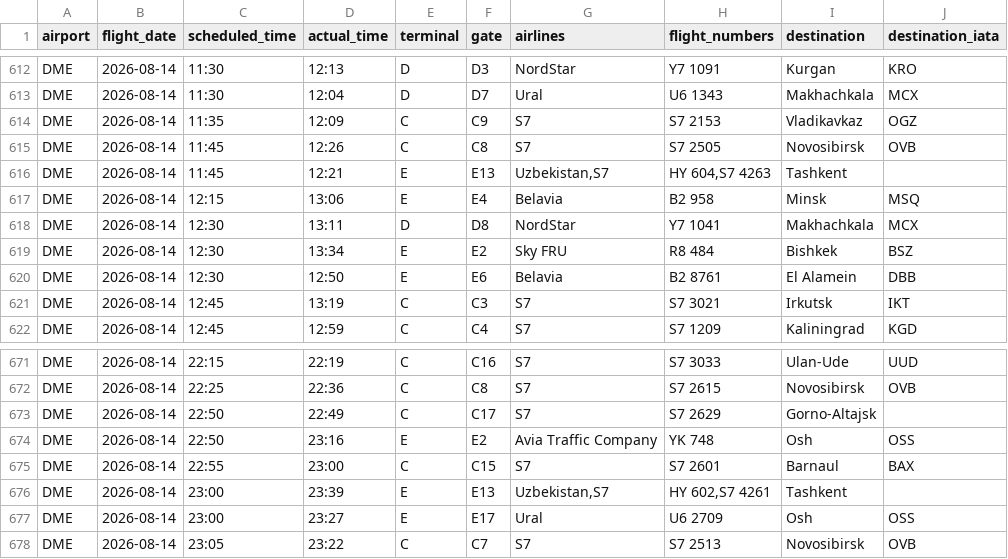
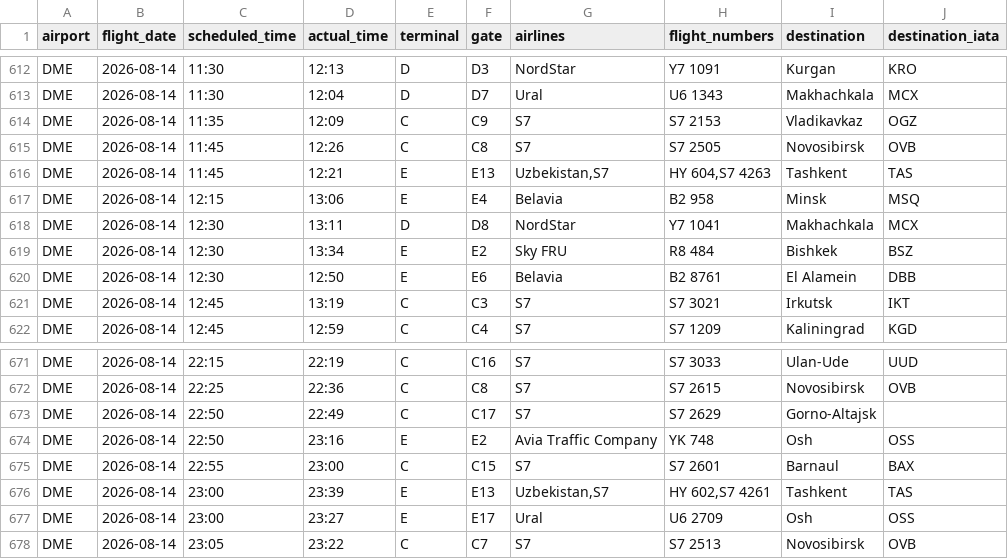
Before and after one commit to vitdmit/moscow-airports-botCLaude, a CSV file: data/daily/2026-08-14.csv, drawn as a sheet; only a part is shown, gaps mark what is left out; the diff covers the shown part only.

```diff
--- a/data/daily/2026-08-14.csv
+++ b/data/daily/2026-08-14.csv
@@ -615,3 +615,3 @@ DME,2026-08-14,11:35,12:09,C,C9,S7,S7 2153,Vladikavkaz,OGZ
 DME,2026-08-14,11:45,12:26,C,C8,S7,S7 2505,Novosibirsk,OVB
-DME,2026-08-14,11:45,12:21,E,E13,"Uzbekistan,S7","HY 604,S7 4263",Tashkent,
+DME,2026-08-14,11:45,12:21,E,E13,"Uzbekistan,S7","HY 604,S7 4263",Tashkent,TAS
 DME,2026-08-14,12:15,13:06,E,E4,Belavia,B2 958,Minsk,MSQ
@@ -675,3 +675,3 @@ DME,2026-08-14,22:50,23:16,E,E2,Avia Traffic Company,YK 748,Osh,OSS
 DME,2026-08-14,22:55,23:00,C,C15,S7,S7 2601,Barnaul,BAX
-DME,2026-08-14,23:00,23:39,E,E13,"Uzbekistan,S7","HY 602,S7 4261",Tashkent,
+DME,2026-08-14,23:00,23:39,E,E13,"Uzbekistan,S7","HY 602,S7 4261",Tashkent,TAS
 DME,2026-08-14,23:00,23:27,E,E17,Ural,U6 2709,Osh,OSS
```
Also changed, not shown: 10 edited cells elsewhere in this file, 1 other file.
